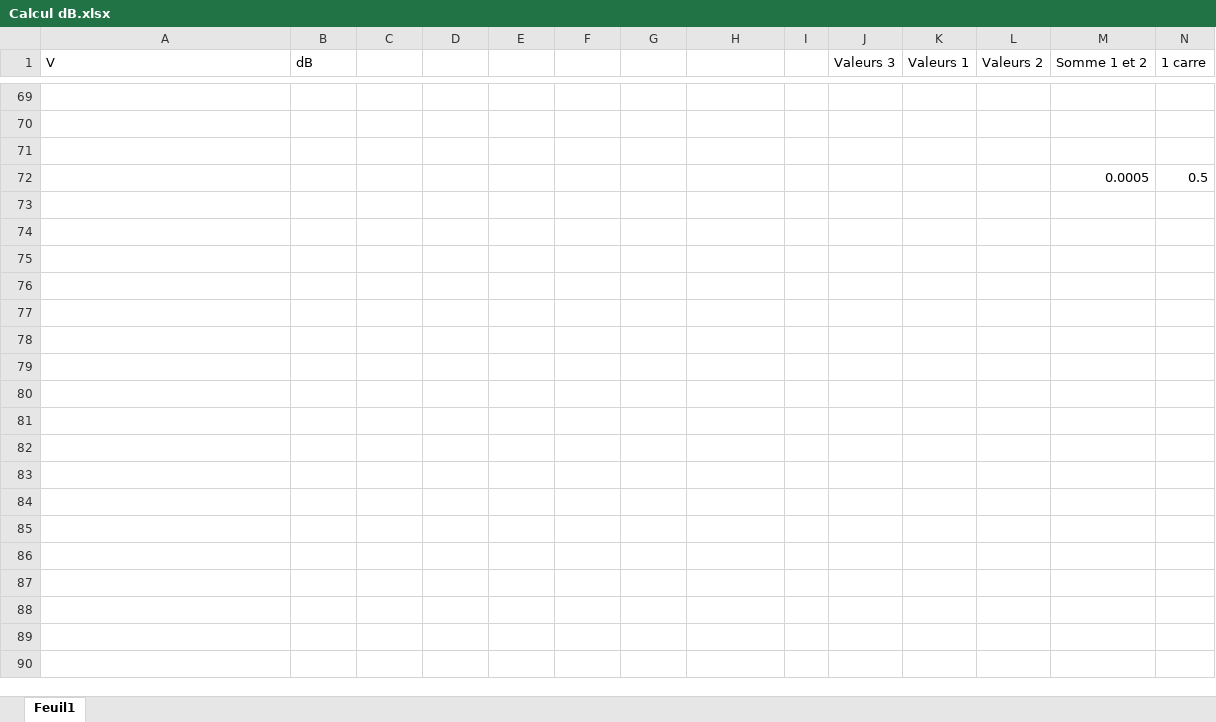
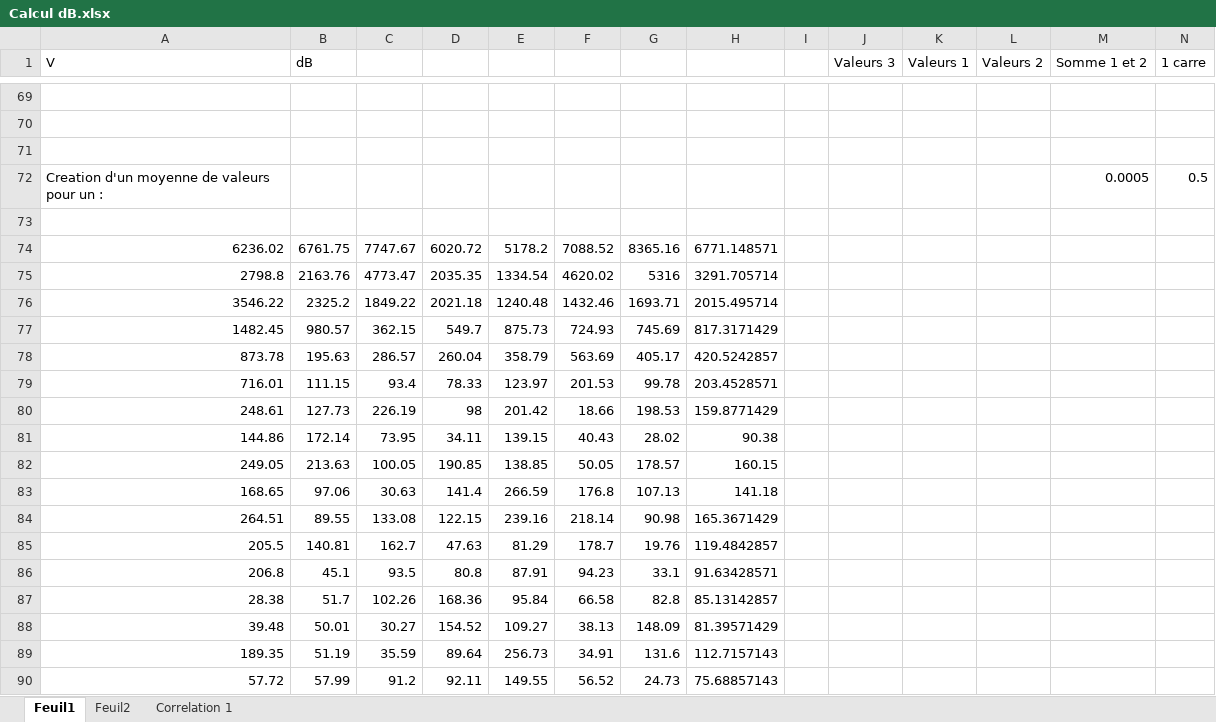
Before and after one commit to Margaux-code/Reconnaissance-Vocale, an Excel workbook: Projet/Calcul dB.xlsx, sheet Feuil1, drawn as a sheet; only a part is shown, gaps mark what is left out; values as stored, in another font and other column widths than the file's, no borders; charts and pictures not drawn; rows hold the shown columns only; the diff covers the shown part only; the diff names each change by its address in the sheet, - before the commit and + after, or states it on an @@ line.

```diff
--- a/Projet/Calcul dB.xlsx (sheet Feuil1)
+++ b/Projet/Calcul dB.xlsx (sheet Feuil1)
+sheet tab: Feuil2
+sheet tab: Correlation 1
-A72 (V): (empty)
+A72 (V): Creation d'un moyenne de valeurs pour un :
+row 73: (empty)
+row 74: 6236.02 | 6761.75 | 7747.67 | 6020.72 | 5178.2 | 7088.52 | 8365.16 | 6771.148571
+row 75: 2798.8 | 2163.76 | 4773.47 | 2035.35 | 1334.54 | 4620.02 | 5316 | 3291.705714
+row 76: 3546.22 | 2325.2 | 1849.22 | 2021.18 | 1240.48 | 1432.46 | 1693.71 | 2015.495714
+row 77: 1482.45 | 980.57 | 362.15 | 549.7 | 875.73 | 724.93 | 745.69 | 817.3171429
+row 78: 873.78 | 195.63 | 286.57 | 260.04 | 358.79 | 563.69 | 405.17 | 420.5242857
+row 79: 716.01 | 111.15 | 93.4 | 78.33 | 123.97 | 201.53 | 99.78 | 203.4528571
+row 80: 248.61 | 127.73 | 226.19 | 98 | 201.42 | 18.66 | 198.53 | 159.8771429
+row 81: 144.86 | 172.14 | 73.95 | 34.11 | 139.15 | 40.43 | 28.02 | 90.38
+row 82: 249.05 | 213.63 | 100.05 | 190.85 | 138.85 | 50.05 | 178.57 | 160.15
+row 83: 168.65 | 97.06 | 30.63 | 141.4 | 266.59 | 176.8 | 107.13 | 141.18
+row 84: 264.51 | 89.55 | 133.08 | 122.15 | 239.16 | 218.14 | 90.98 | 165.3671429
+row 85: 205.5 | 140.81 | 162.7 | 47.63 | 81.29 | 178.7 | 19.76 | 119.4842857
+row 86: 206.8 | 45.1 | 93.5 | 80.8 | 87.91 | 94.23 | 33.1 | 91.63428571
+row 87: 28.38 | 51.7 | 102.26 | 168.36 | 95.84 | 66.58 | 82.8 | 85.13142857
+row 88: 39.48 | 50.01 | 30.27 | 154.52 | 109.27 | 38.13 | 148.09 | 81.39571429
+row 89: 189.35 | 51.19 | 35.59 | 89.64 | 256.73 | 34.91 | 131.6 | 112.7157143
+row 90: 57.72 | 57.99 | 91.2 | 92.11 | 149.55 | 56.52 | 24.73 | 75.68857143
```
Also changed, not shown: 187 added rows elsewhere in this sheet, charts or pictures, 1 other file.
